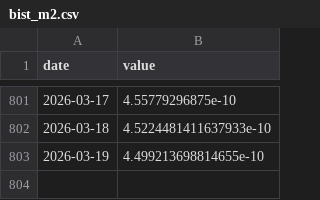
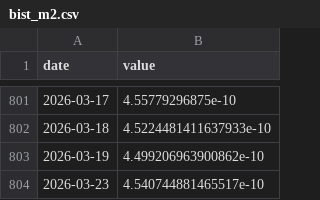
Before and after one commit to kayaozgur/macro-dashboard, a CSV file: data/bist_m2.csv, drawn as a sheet; only a part is shown, gaps mark what is left out.

```diff
--- a/data/bist_m2.csv
+++ b/data/bist_m2.csv
@@ -802,2 +802,3 @@ date,value
 2026-03-18,4.5224481411637933e-10
-2026-03-19,4.499213698814655e-10
+2026-03-19,4.499206963900862e-10
+2026-03-23,4.540744881465517e-10
```
Also changed, not shown: data/bist_usd.csv, data/dxy.csv, 4 other files.
